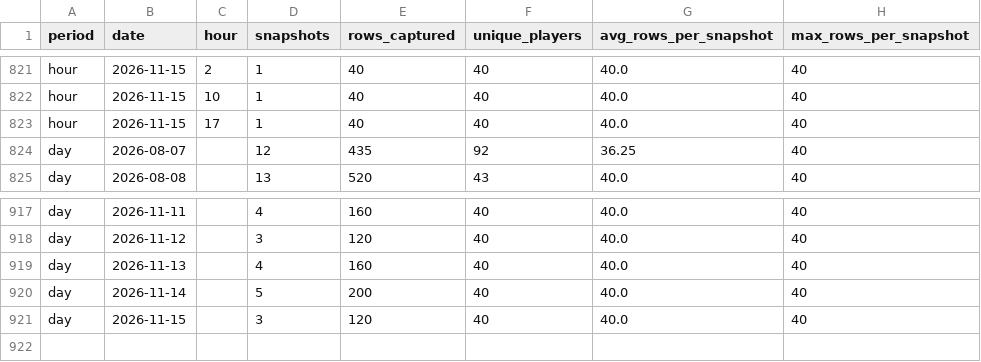
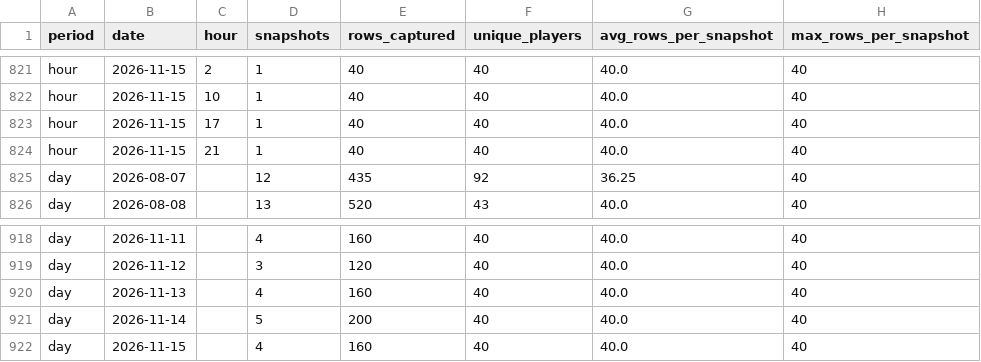
Before and after one commit to elnaipe2025-pixel/ggpoker-leaderboard, a CSV file: leaderboard_traffic.csv, drawn as a sheet; only a part is shown, gaps mark what is left out.

```diff
--- a/leaderboard_traffic.csv
+++ b/leaderboard_traffic.csv
@@ -823,2 +823,3 @@ hour,2026-11-15,10,1,40,40,40.0,40
 hour,2026-11-15,17,1,40,40,40.0,40
+hour,2026-11-15,21,1,40,40,40.0,40
 day,2026-08-07,,12,435,92,36.25,40
@@ -920,2 +921,2 @@ day,2026-11-13,,4,160,40,40.0,40
 day,2026-11-14,,5,200,40,40.0,40
-day,2026-11-15,,3,120,40,40.0,40
+day,2026-11-15,,4,160,40,40.0,40
```
Also changed, not shown: 3 other files.
